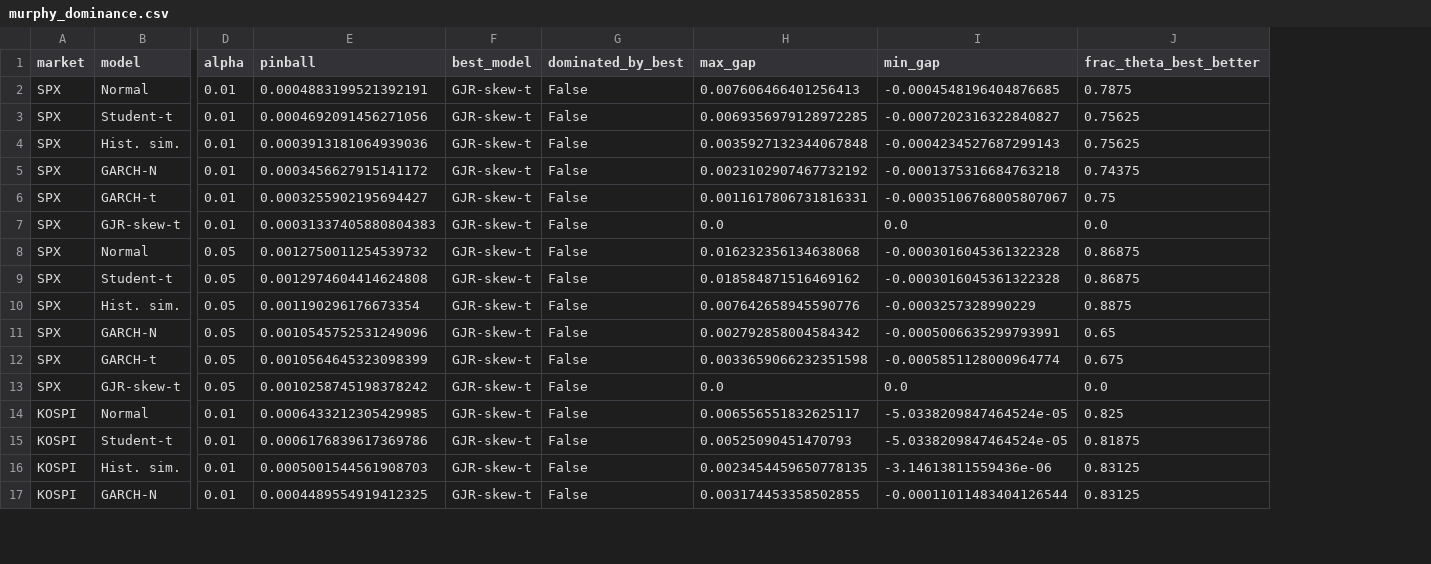
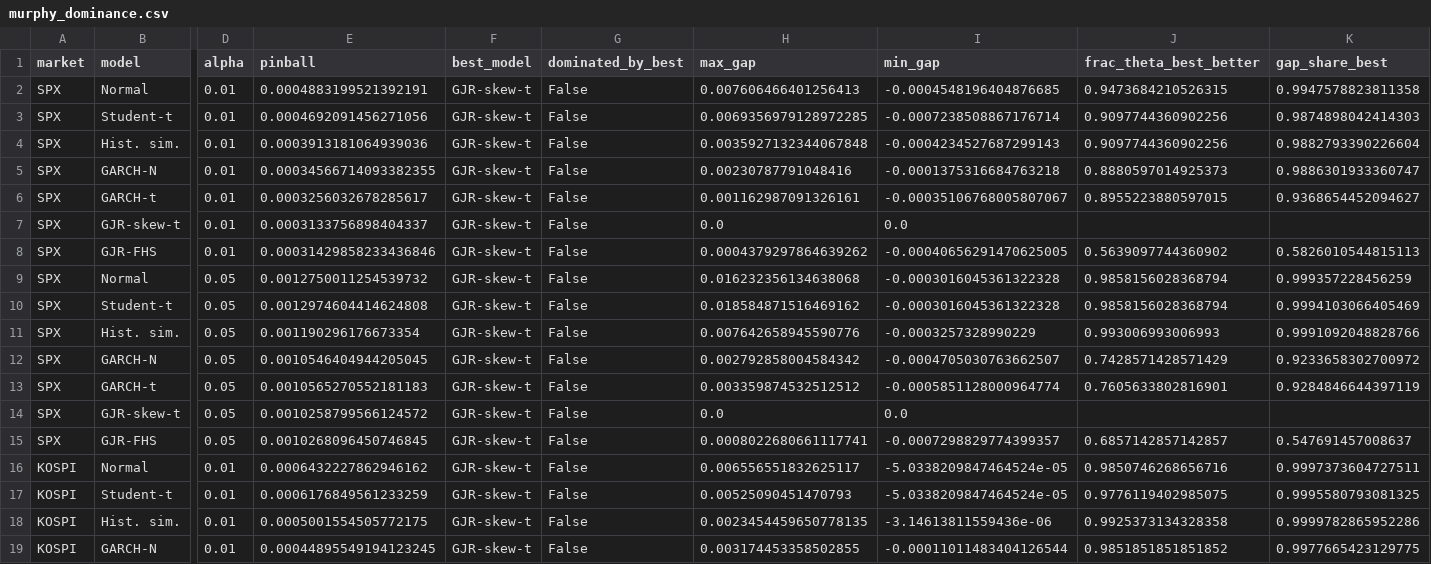
Before and after one commit to japark22/market-distribution-tests, a CSV file: results/murphy_dominance.csv, drawn as a sheet; only a part is shown, gaps mark what is left out; addresses are those after the commit; rows hold the shown columns only; the diff covers the shown part only; the diff names each change by its address in the sheet, - before the commit and + after, or states it on an @@ line.

```diff
--- a/results/murphy_dominance.csv
+++ b/results/murphy_dominance.csv
+column K (gap_share_best), rows 2-6: 0.9947578823811358 | 0.9874898042414303 | 0.9882793390226604 | 0.9886301933360747 | 0.9368654452094627; rows 9-13: 0.999357228456259 | 0.9994103066405469 | 0.9991092048828766 | 0.9233658302700972 | 0.9284846644397119; rows 16-19: 0.9997373604727511 | 0.9995580793081325 | 0.9999782865952286 | 0.9977665423129775
-J2 (frac_theta_best_better): 0.7875
+J2 (frac_theta_best_better): 0.9473684210526315
-I3 (min_gap): -0.0007202316322840827
+I3 (min_gap): -0.0007238508867176714
-J3:J4 (frac_theta_best_better): 0.75625
+J3:J4 (frac_theta_best_better): 0.9097744360902256
-E5 (pinball): 0.0003456627915141172
+E5 (pinball): 0.00034566714093382355
-H5 (max_gap): 0.0023102907467732192
+H5 (max_gap): 0.00230787791048416
-J5 (frac_theta_best_better): 0.74375
+J5 (frac_theta_best_better): 0.8880597014925373
-E6 (pinball): 0.0003255902195694427
+E6 (pinball): 0.0003256032678285617
-H6 (max_gap): 0.0011617806731816331
+H6 (max_gap): 0.001162987091326161
-J6 (frac_theta_best_better): 0.75
+J6 (frac_theta_best_better): 0.8955223880597015
-E7 (pinball): 0.00031337405880804383
+E7 (pinball): 0.0003133756898404337
-J7 (frac_theta_best_better): 0.0
+J7 (frac_theta_best_better): (empty)
+row 8: SPX | GJR-FHS | 0.01 | 0.00031429858233436846 | GJR-skew-t | False | 0.0004379297864639262 | -0.00040656291470625005 | 0.5639097744360902 | 0.5826010544815113
-J9:J10 (frac_theta_best_better): 0.86875
+J9:J10 (frac_theta_best_better): 0.9858156028368794
-J11 (frac_theta_best_better): 0.8875
+J11 (frac_theta_best_better): 0.993006993006993
-E12 (pinball): 0.0010545752531249096
+E12 (pinball): 0.0010546404944205045
-I12 (min_gap): -0.0005006635299793991
+I12 (min_gap): -0.0004705030763662507
-J12 (frac_theta_best_better): 0.65
+J12 (frac_theta_best_better): 0.7428571428571429
-E13 (pinball): 0.0010564645323098399
+E13 (pinball): 0.0010565270552181183
-H13 (max_gap): 0.0033659066232351598
+H13 (max_gap): 0.003359874532512512
-J13 (frac_theta_best_better): 0.675
+J13 (frac_theta_best_better): 0.7605633802816901
-E14 (pinball): 0.0010258745198378242
+E14 (pinball): 0.0010258799566124572
-J14 (frac_theta_best_better): 0.0
+J14 (frac_theta_best_better): (empty)
+row 15: SPX | GJR-FHS | 0.05 | 0.0010268096450746845 | GJR-skew-t | False | 0.0008022680661117741 | -0.0007298829774399357 | 0.6857142857142857 | 0.547691457008637
-E16 (pinball): 0.0006433212305429985
+E16 (pinball): 0.0006432227862946162
-J16 (frac_theta_best_better): 0.825
+J16 (frac_theta_best_better): 0.9850746268656716
-E17 (pinball): 0.0006176839617369786
+E17 (pinball): 0.0006176849561233259
-J17 (frac_theta_best_better): 0.81875
+J17 (frac_theta_best_better): 0.9776119402985075
-E18 (pinball): 0.0005001544561908703
+E18 (pinball): 0.0005001554505772175
-J18 (frac_theta_best_better): 0.83125
+J18 (frac_theta_best_better): 0.9925373134328358
-E19 (pinball): 0.0004489554919412325
+E19 (pinball): 0.00044895549194123245
-J19 (frac_theta_best_better): 0.83125
+J19 (frac_theta_best_better): 0.9851851851851852
```
Also changed, not shown: 2 added rows and 33 edited cells elsewhere in this file, results/es_backtest.csv, results/fz_ranking.csv, 23 other files.
